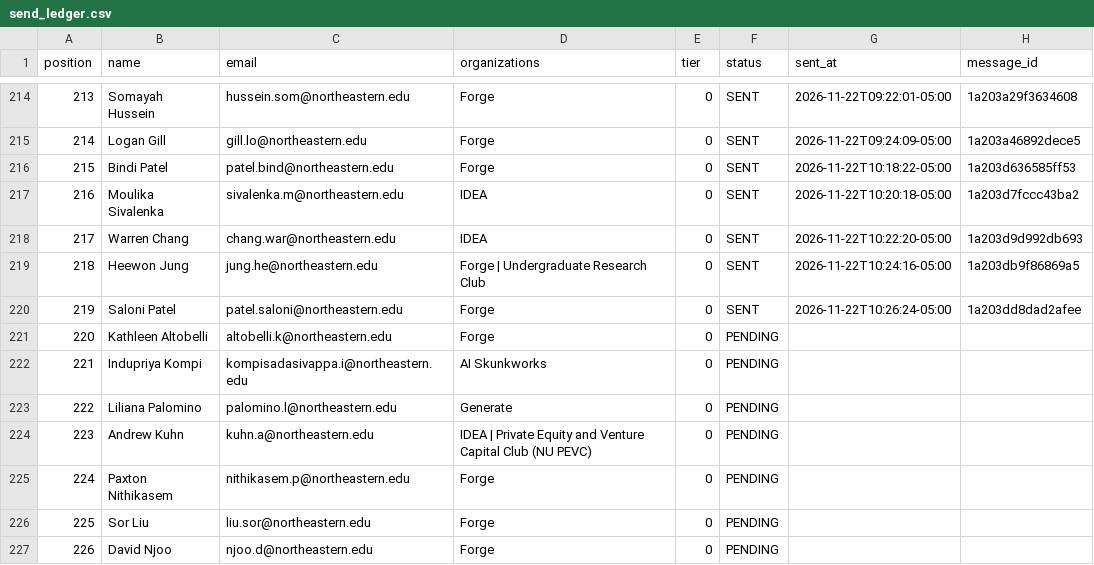
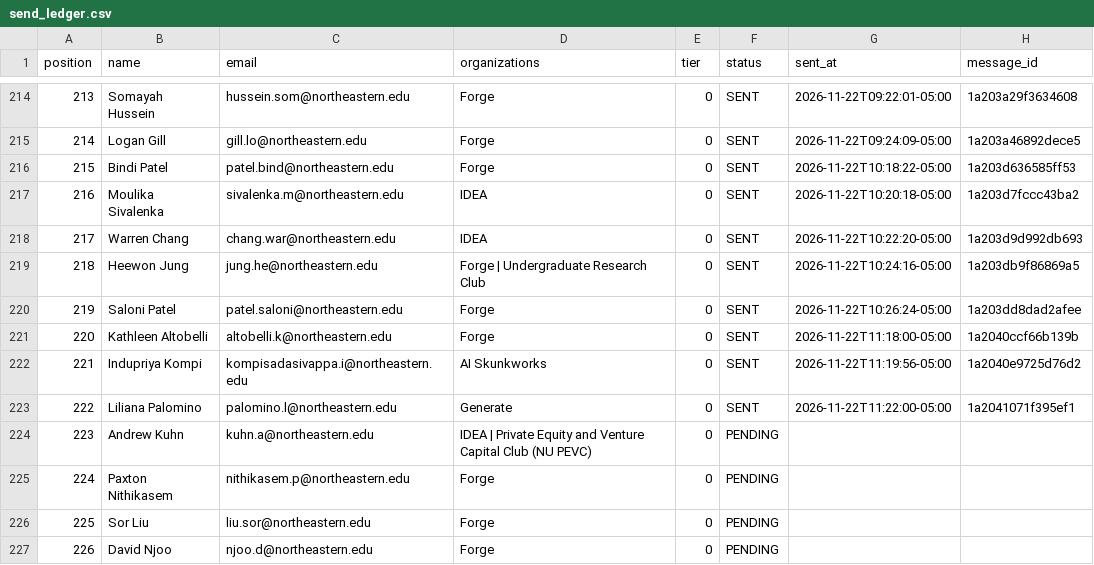
Before and after one commit to Metdez/Job-O-Clock, a CSV file: data/northeastern-event-contacts/send_ledger.csv, drawn as a sheet; only a part is shown, gaps mark what is left out.

```diff
--- a/data/northeastern-event-contacts/send_ledger.csv
+++ b/data/northeastern-event-contacts/send_ledger.csv
@@ -220,5 +220,5 @@ position,name,email,organizations,tier,status,sent_at,message_id
 219,Saloni Patel,patel.saloni@northeastern.edu,Forge,0,SENT,2026-11-22T10:26:24-05:00,1a203dd8dad2afee
-220,Kathleen Altobelli,altobelli.k@northeastern.edu,Forge,0,PENDING,,
-221,Indupriya Kompi,kompisadasivappa.i@northeastern.edu,AI Skunkworks,0,PENDING,,
-222,Liliana Palomino,palomino.l@northeastern.edu,Generate,0,PENDING,,
+220,Kathleen Altobelli,altobelli.k@northeastern.edu,Forge,0,SENT,2026-11-22T11:18:00-05:00,1a2040ccf66b139b
+221,Indupriya Kompi,kompisadasivappa.i@northeastern.edu,AI Skunkworks,0,SENT,2026-11-22T11:19:56-05:00,1a2040e9725d76d2
+222,Liliana Palomino,palomino.l@northeastern.edu,Generate,0,SENT,2026-11-22T11:22:00-05:00,1a2041071f395ef1
 223,Andrew Kuhn,kuhn.a@northeastern.edu,IDEA | Private Equity and Venture Capital Club (NU PEVC),0,PENDING,,
```
Also changed, not shown: data/northeastern-event-contacts/send_log.csv, 1 other file.
